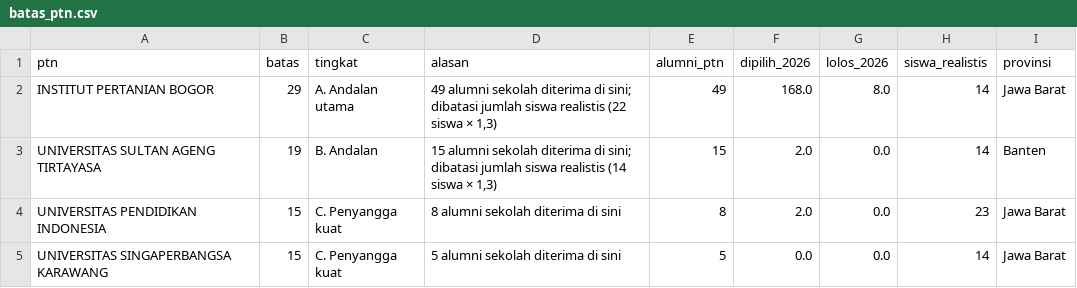
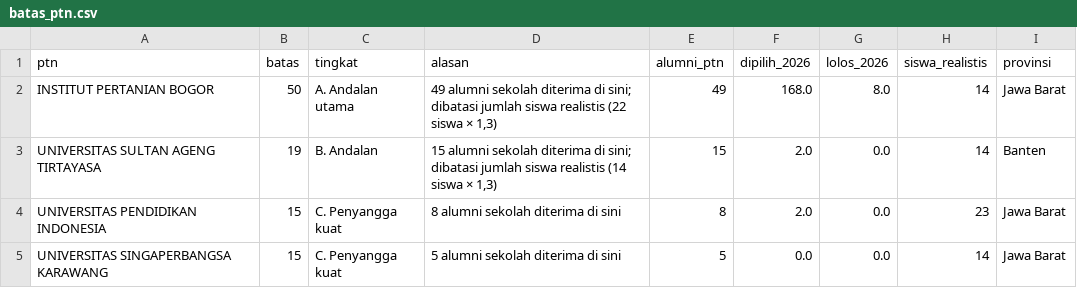
Before and after one commit to Bradja226/TAMPILANSNBP, a CSV file: data/batas_ptn.csv, drawn as a sheet; only a part is shown.

Commit message:
Update batas_ptn.csv

```diff
--- a/data/batas_ptn.csv
+++ b/data/batas_ptn.csv
@@ -1,3 +1,3 @@
 ptn,batas,tingkat,alasan,alumni_ptn,dipilih_2026,lolos_2026,siswa_realistis,provinsi
-INSTITUT PERTANIAN BOGOR,29,A. Andalan utama,"49 alumni sekolah diterima di sini; dibatasi jumlah siswa realistis (22 siswa × 1,3)",49,168.0,8.0,14,Jawa Barat
+INSTITUT PERTANIAN BOGOR,50,A. Andalan utama,"49 alumni sekolah diterima di sini; dibatasi jumlah siswa realistis (22 siswa × 1,3)",49,168.0,8.0,14,Jawa Barat
 UNIVERSITAS SULTAN AGENG TIRTAYASA,19,B. Andalan,"15 alumni sekolah diterima di sini; dibatasi jumlah siswa realistis (14 siswa × 1,3)",15,2.0,0.0,14,Banten
```
